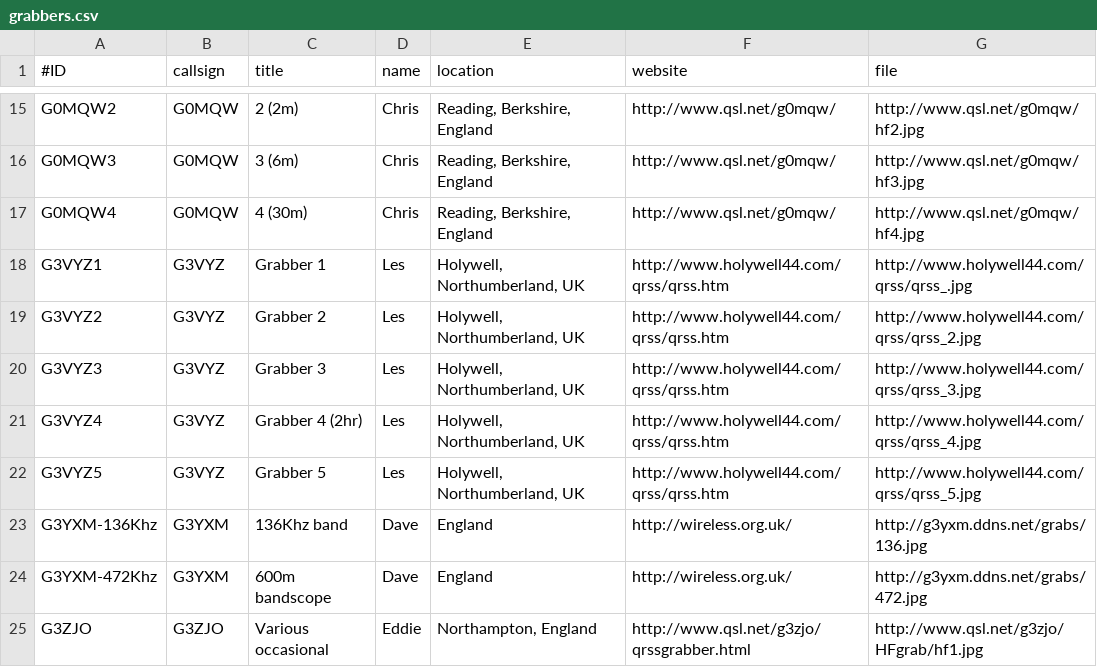
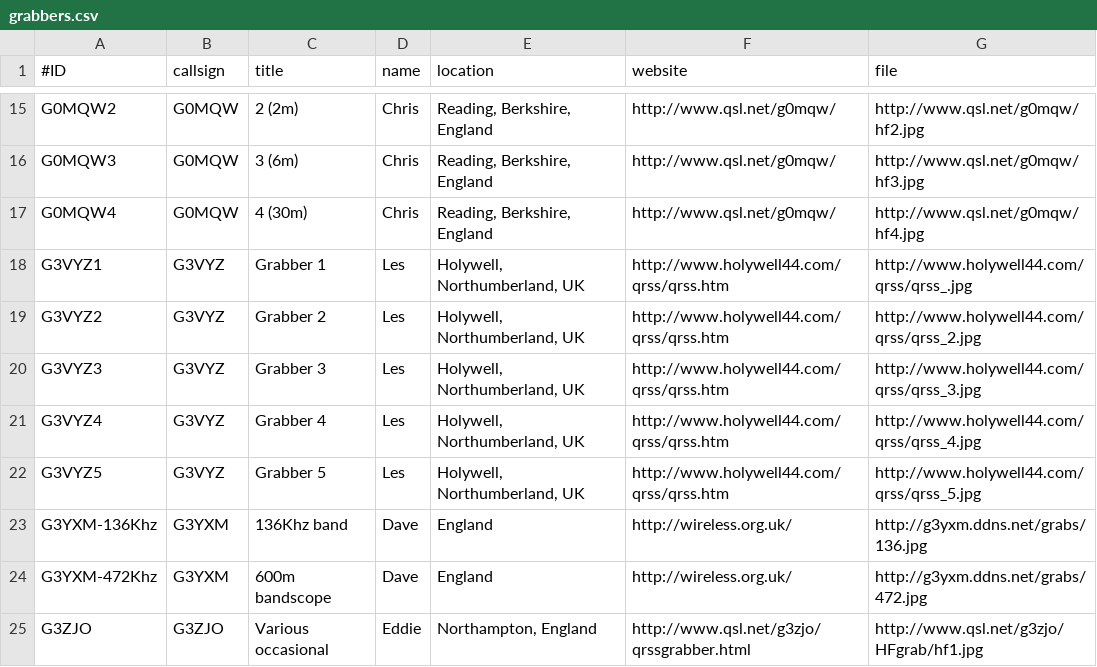
Before and after one commit to swharden/QRSSplus, a CSV file: grabbers.csv, drawn as a sheet; only a part is shown, gaps mark what is left out.

Commit message:
Update grabbers.csv

```diff
--- a/grabbers.csv
+++ b/grabbers.csv
@@ -20,3 +20,3 @@ G3VYZ2,G3VYZ,Grabber 2,Les,"Holywell, Northumberland, UK",http://www.holywell44.
 G3VYZ3,G3VYZ,Grabber 3,Les,"Holywell, Northumberland, UK",http://www.holywell44.com/qrss/qrss.htm,http://www.holywell44.com/qrss/qrss_3.jpg
-G3VYZ4,G3VYZ,Grabber 4 (2hr),Les,"Holywell, Northumberland, UK",http://www.holywell44.com/qrss/qrss.htm,http://www.holywell44.com/qrss/qrss_4.jpg
+G3VYZ4,G3VYZ,Grabber 4,Les,"Holywell, Northumberland, UK",http://www.holywell44.com/qrss/qrss.htm,http://www.holywell44.com/qrss/qrss_4.jpg
 G3VYZ5,G3VYZ,Grabber 5,Les,"Holywell, Northumberland, UK",http://www.holywell44.com/qrss/qrss.htm,http://www.holywell44.com/qrss/qrss_5.jpg
```
